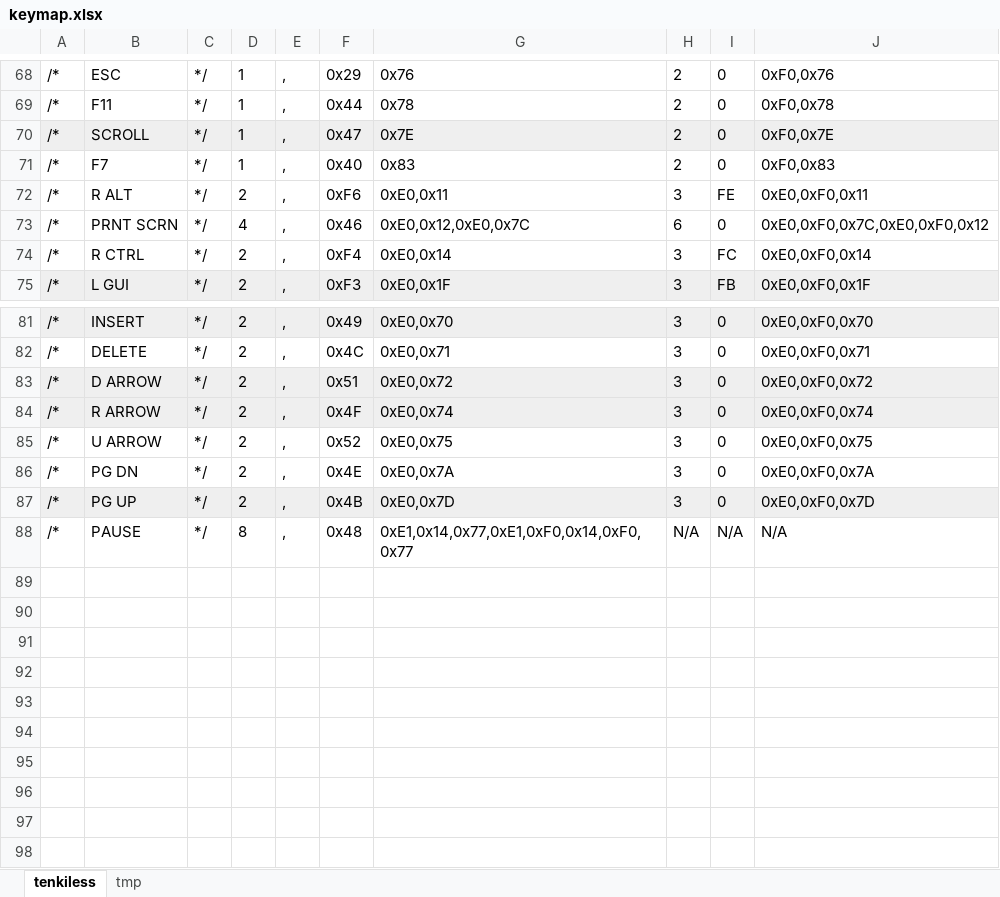
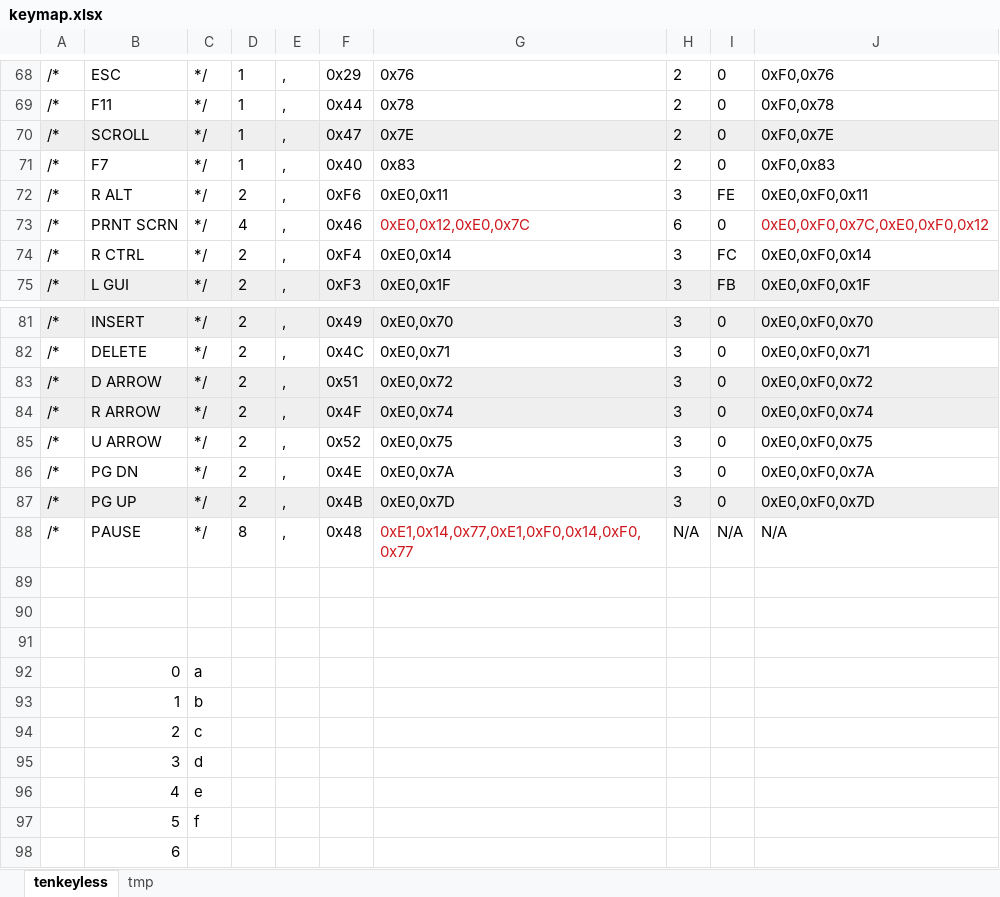
Before and after one commit to javellerr/PS2Keyboard, an Excel workbook: keymap.xlsx, sheet tenkeyless, drawn as a sheet; only a part is shown, gaps mark what is left out; values as stored, in another font and other column widths than the file's, no borders; charts and pictures not drawn; the diff names each change by its address in the sheet, - before the commit and + after, or states it on an @@ line.

```diff
--- a/keymap.xlsx (sheet tenkeyless)
+++ b/keymap.xlsx (sheet tenkeyless)
-sheet tab: tenkiless
+sheet tab: tenkeyless
-G73 text colour: black
+G73 text colour: #CE181E
-J73 text colour: black
+J73 text colour: #CE181E
-G88 text colour: black
+G88 text colour: #CE181E
+row 89: (empty)
+row 90: (empty)
+row 91: (empty)
+row 92:  | 0 | a
+row 93:  | 1 | b
+row 94:  | 2 | c
+row 95:  | 3 | d
+row 96:  | 4 | e
+row 97:  | 5 | f
+row 98:  | 6
```
Also changed, not shown: 2 other files.
